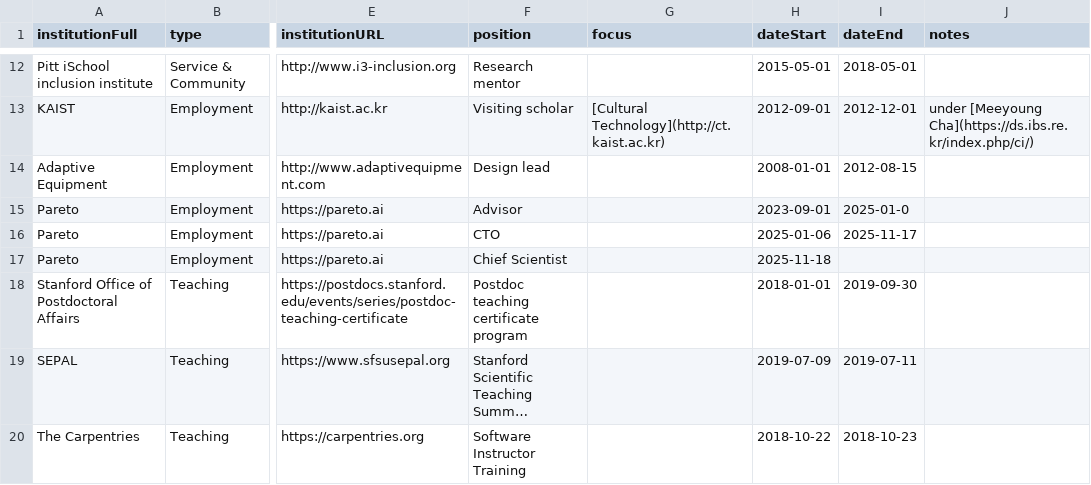
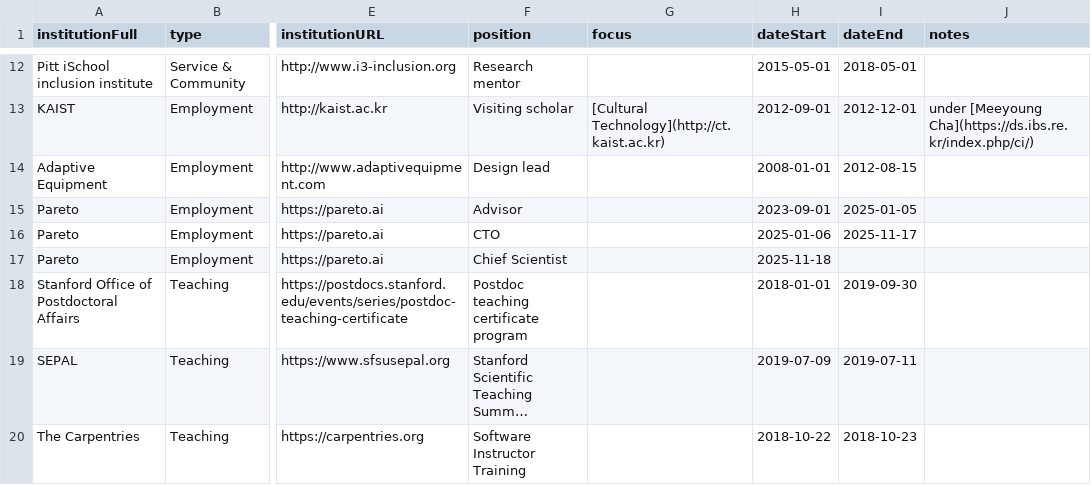
Before and after one commit to markwhiting/Whiting.me, a CSV file: _data/CV.csv, drawn as a sheet; only a part is shown, gaps mark what is left out; long unchanged cells end in …; the diff names each change by its address in the sheet, - before the commit and + after, or states it on an @@ line.

```diff
--- a/_data/CV.csv
+++ b/_data/CV.csv
-I15 (dateEnd): 2025-01-0
+I15 (dateEnd): 2025-01-05
```
Also changed, not shown: 9 other files.
